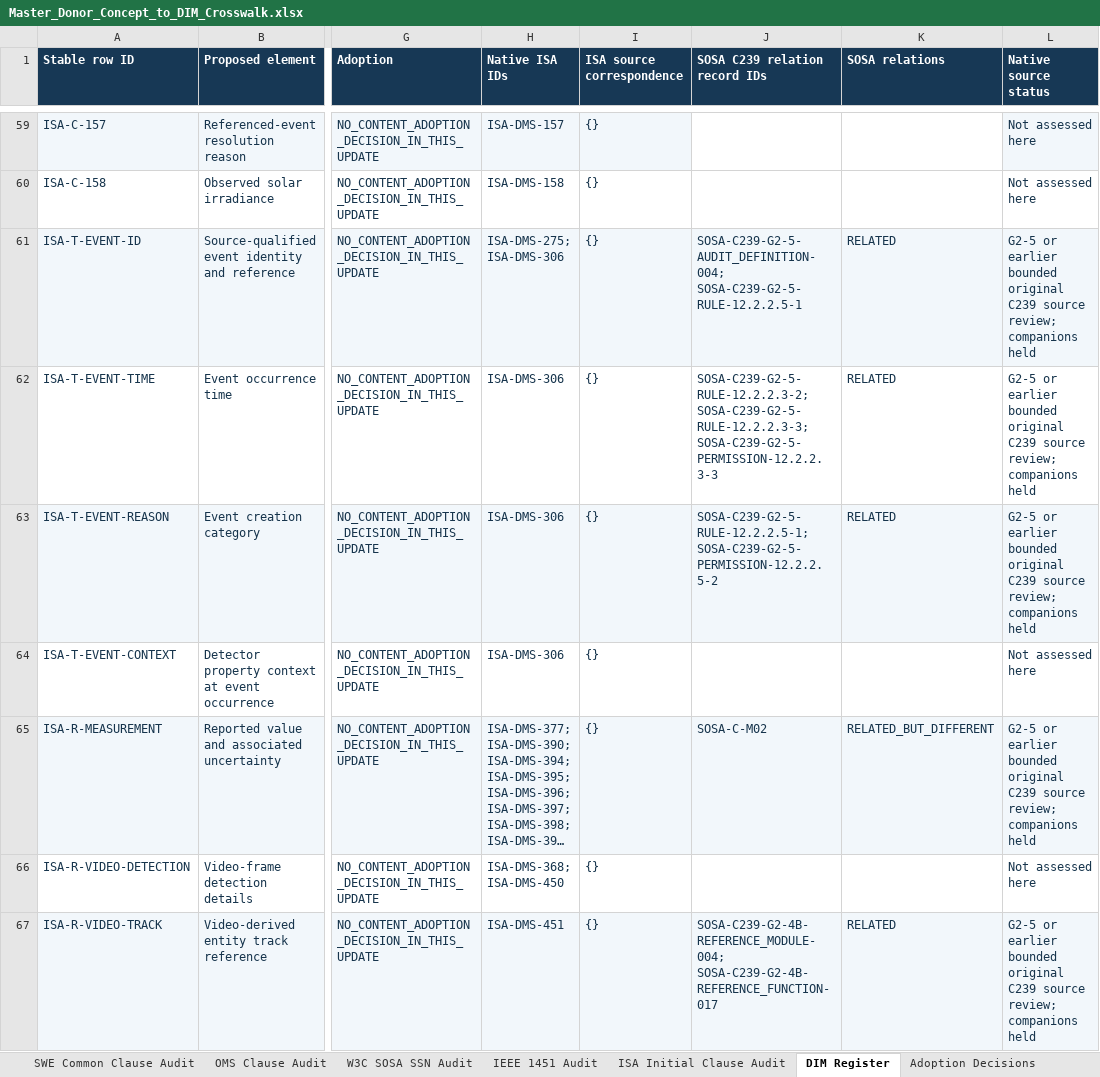
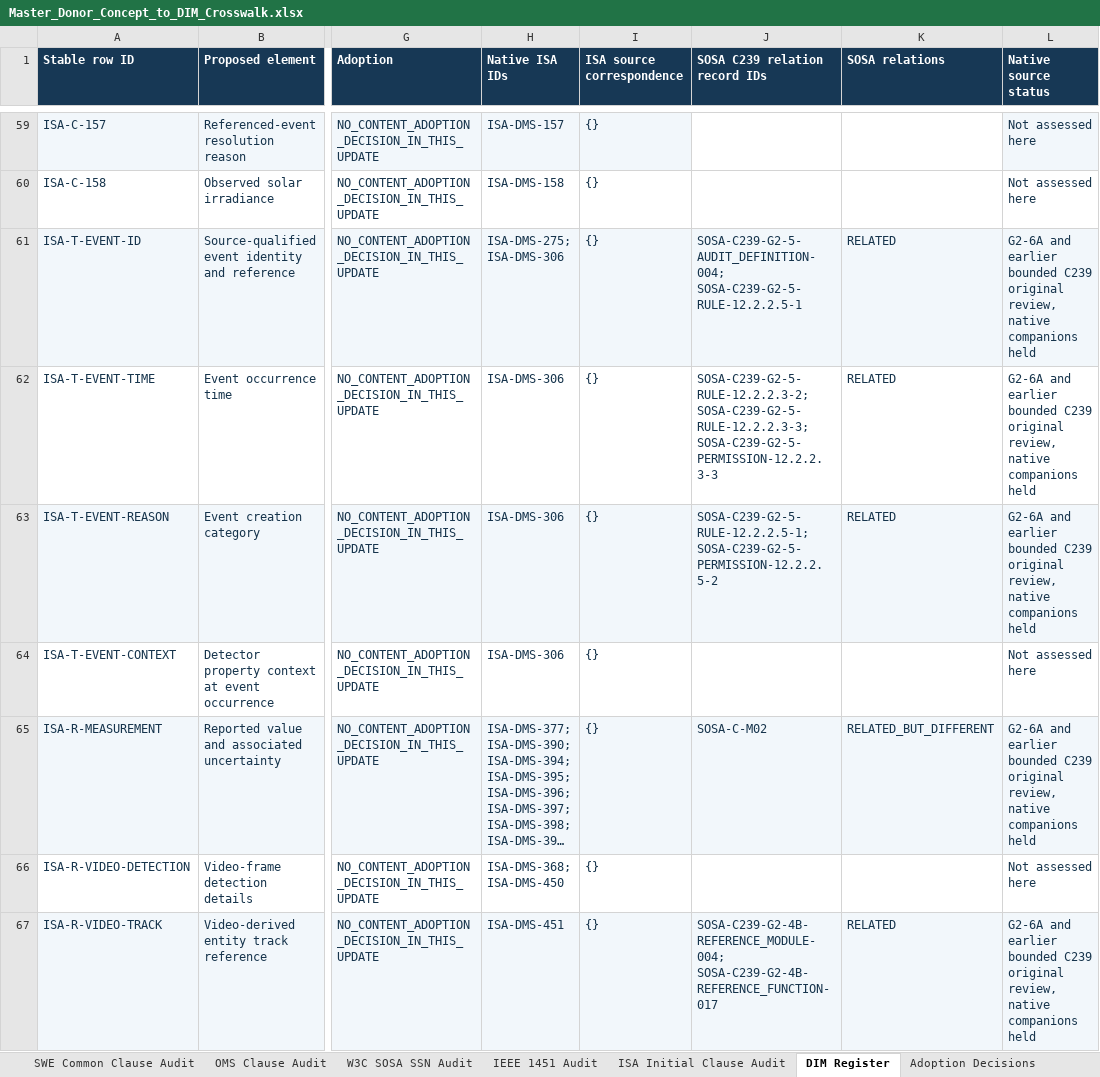
Before and after one commit to OS4CSAPI/glaux-client, an Excel workbook: Docs/Research/DIM_Profile_V2/Donor_DIM_Crosswalk/Master_Donor_Concept_to_DIM_Crosswalk.xlsx, sheet DIM Register, drawn as a sheet; only a part is shown, gaps mark what is left out; long unchanged cells end in …; values as stored, in another font and other column widths than the file's, no borders; the diff covers the shown part only; the diff names each change by its address in the sheet, - before the commit and + after, or states it on an @@ line.

```diff
--- a/Docs/Research/DIM_Profile_V2/Donor_DIM_Crosswalk/Master_Donor_Concept_to_DIM_Crosswalk.xlsx (sheet DIM Register)
+++ b/Docs/Research/DIM_Profile_V2/Donor_DIM_Crosswalk/Master_Donor_Concept_to_DIM_Crosswalk.xlsx (sheet DIM Register)
-L61:L63 (Native source status): G2-5 or earlier bounded original C239 source review; companions held
+L61:L63 (Native source status): G2-6A and earlier bounded C239 original review, native companions held
-L65 (Native source status): G2-5 or earlier bounded original C239 source review; companions held
+L65 (Native source status): G2-6A and earlier bounded C239 original review, native companions held
-L67 (Native source status): G2-5 or earlier bounded original C239 source review; companions held
+L67 (Native source status): G2-6A and earlier bounded C239 original review, native companions held
```
Also changed, not shown: 107 edited cells and cell formats elsewhere in this sheet, sheet Summary, sheet Validation, sheet Master Crosswalk, 3 other files.
